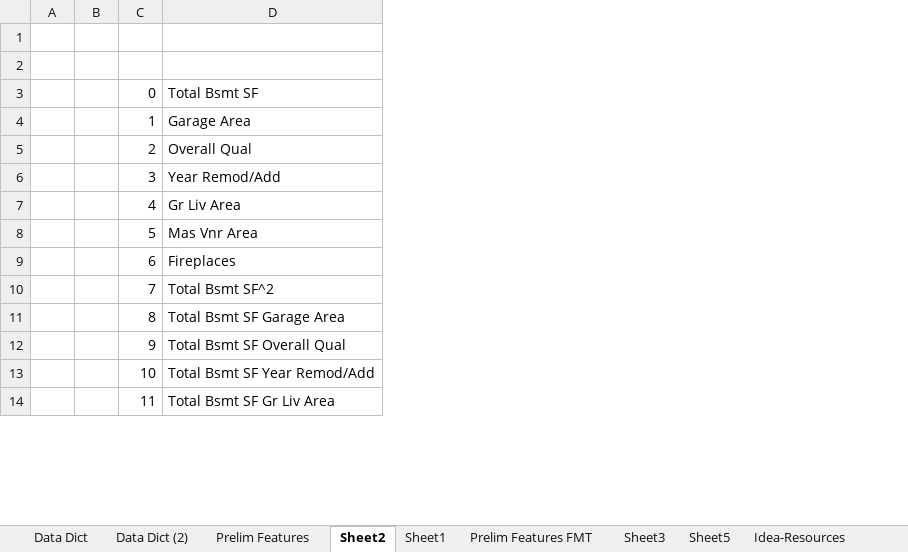
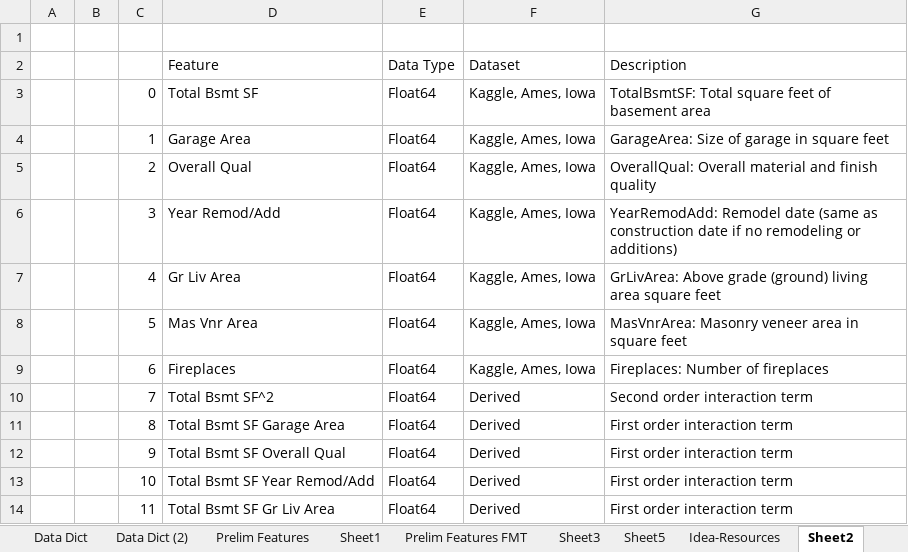
Before and after one commit to drossDS/Ames_Iowa_Home_Price_Estimator, an Excel workbook: Project 2 data dict book.xlsx, sheet Sheet2, drawn as a sheet; only a part is shown; values as stored, in another font and other column widths than the file's, no borders; the diff names each change by its address in the sheet, - before the commit and + after, or states it on an @@ line.

```diff
--- a/Project 2 data dict book.xlsx (sheet Sheet2)
+++ b/Project 2 data dict book.xlsx (sheet Sheet2)
@@ sheet tab order changed: Data Dict | Data Dict (2) | Prelim Features | Sheet1 | Prelim Features FMT | Sheet3 | Sheet5 | Idea-Resources | Sheet2 @@
+column E (Data Type), rows 3-14: all Float64
+column F (Dataset), rows 3-14: Kaggle, Ames, Iowa | Kaggle, Ames, Iowa | Kaggle, Ames, Iowa | Kaggle, Ames, Iowa | Kaggle, Ames, Iowa | Kaggle, Ames, Iowa | Kaggle, Ames, Iowa | Derived | Derived | Derived | Derived | Derived
+column G (Description), rows 3-14: TotalBsmtSF: Total square feet of basement area | GarageArea: Size of garage in square feet | OverallQual: Overall material and finish quality | YearRemodAdd: Remodel date (same as construction date if no remodeling or additions) | GrLivArea: Above grade (ground) living area square feet | MasVnrArea: Masonry veneer area in square feet | Fireplaces: Number of fireplaces | Second order interaction term | First order interaction term | First order interaction term | First order interaction term | First order interaction term
-row 2: (empty)
+row 2:  |  |  | Feature | Data Type | Dataset | Description
```
Also changed, not shown: 1 other file.
